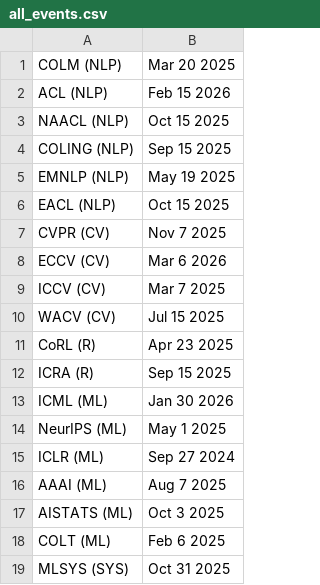
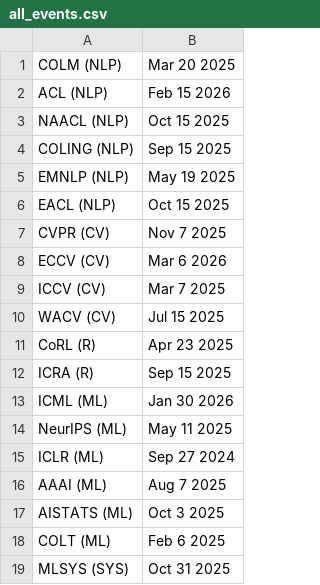
Before and after one commit to JimTMooney/JimTMooney.github.io, a CSV file: events_list/all_events.csv, drawn as a sheet.

Commit message:
Updating Events List with NeurIPS Call for Papers date

```diff
--- a/events_list/all_events.csv
+++ b/events_list/all_events.csv
@@ -13,3 +13,3 @@ ICRA (R), "Sep 15 2025"
 ICML (ML), "Jan 30 2026"
-NeurIPS (ML), "May 1 2025"
+NeurIPS (ML), "May 11 2025"
 ICLR (ML), "Sep 27 2024"
```
